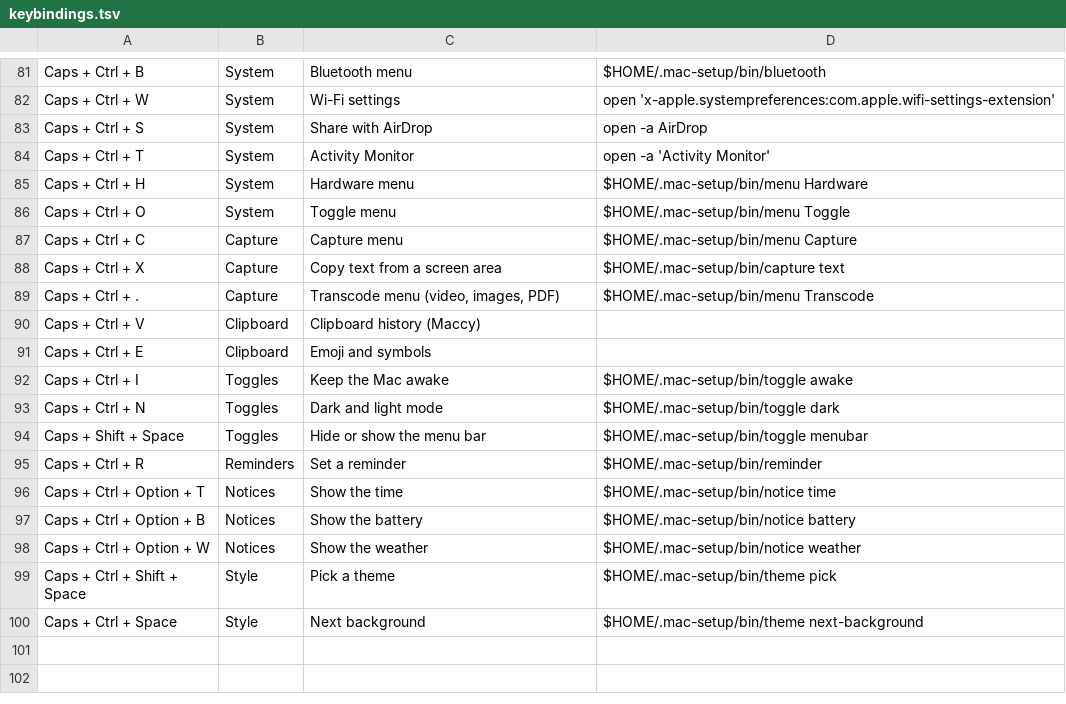
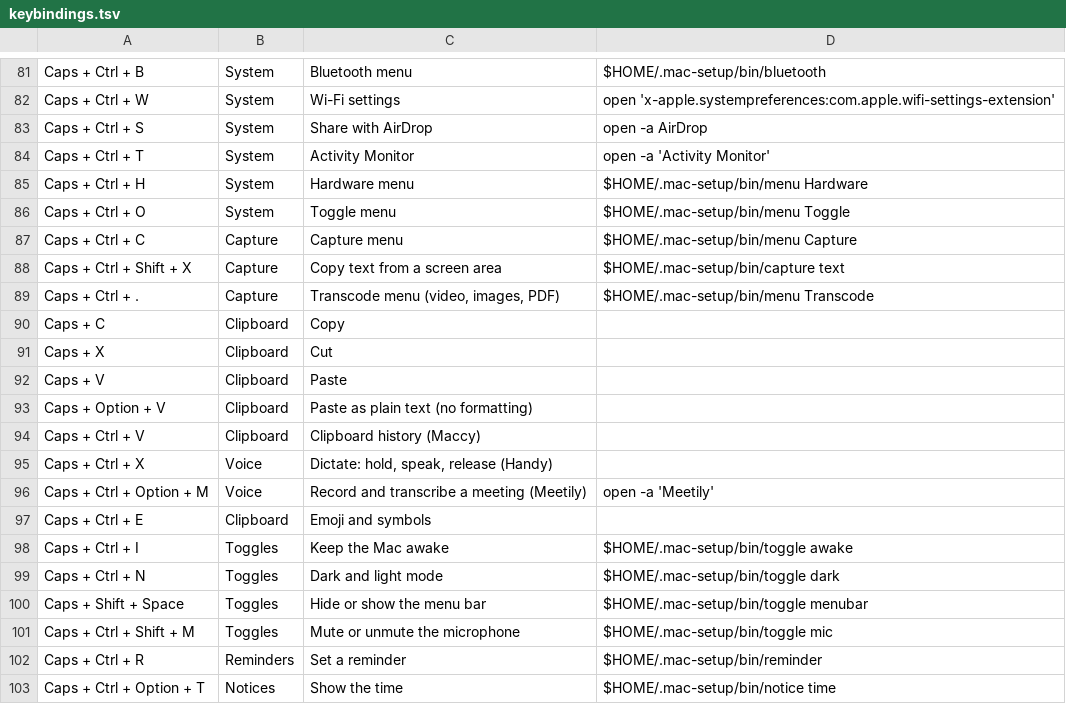
Before and after one commit to fahadbutt-git/grand-line, a TSV file: config/mac-setup/keybindings.tsv, drawn as a sheet; only a part is shown, gaps mark what is left out; the shorter side is filled out with more unchanged rows.

Commit message:
Add universal copy and paste, dictation, meeting transcription, Neovim with LazyVim, workspace layout, more toggles, declutter step and speed settings

```diff
--- a/config/mac-setup/keybindings.tsv
+++ b/config/mac-setup/keybindings.tsv
@@ -87,5 +87,11 @@ Caps + Ctrl + O	System	Toggle menu	$HOME/.mac-setup/bin/menu Toggle
 Caps + Ctrl + C	Capture	Capture menu	$HOME/.mac-setup/bin/menu Capture
-Caps + Ctrl + X	Capture	Copy text from a screen area	$HOME/.mac-setup/bin/capture text
+Caps + Ctrl + Shift + X	Capture	Copy text from a screen area	$HOME/.mac-setup/bin/capture text
 Caps + Ctrl + .	Capture	Transcode menu (video, images, PDF)	$HOME/.mac-setup/bin/menu Transcode
+Caps + C	Clipboard	Copy	
+Caps + X	Clipboard	Cut	
+Caps + V	Clipboard	Paste	
+Caps + Option + V	Clipboard	Paste as plain text (no formatting)	
 Caps + Ctrl + V	Clipboard	Clipboard history (Maccy)	
+Caps + Ctrl + X	Voice	Dictate: hold, speak, release (Handy)	
+Caps + Ctrl + Option + M	Voice	Record and transcribe a meeting (Meetily)	open -a 'Meetily'
 Caps + Ctrl + E	Clipboard	Emoji and symbols	
@@ -94,2 +100,3 @@ Caps + Ctrl + N	Toggles	Dark and light mode	$HOME/.mac-setup/bin/toggle dark
 Caps + Shift + Space	Toggles	Hide or show the menu bar	$HOME/.mac-setup/bin/toggle menubar
+Caps + Ctrl + Shift + M	Toggles	Mute or unmute the microphone	$HOME/.mac-setup/bin/toggle mic
 Caps + Ctrl + R	Reminders	Set a reminder	$HOME/.mac-setup/bin/reminder
```
Also changed, not shown: config/mac-setup/menu.tsv, 19 other files.
